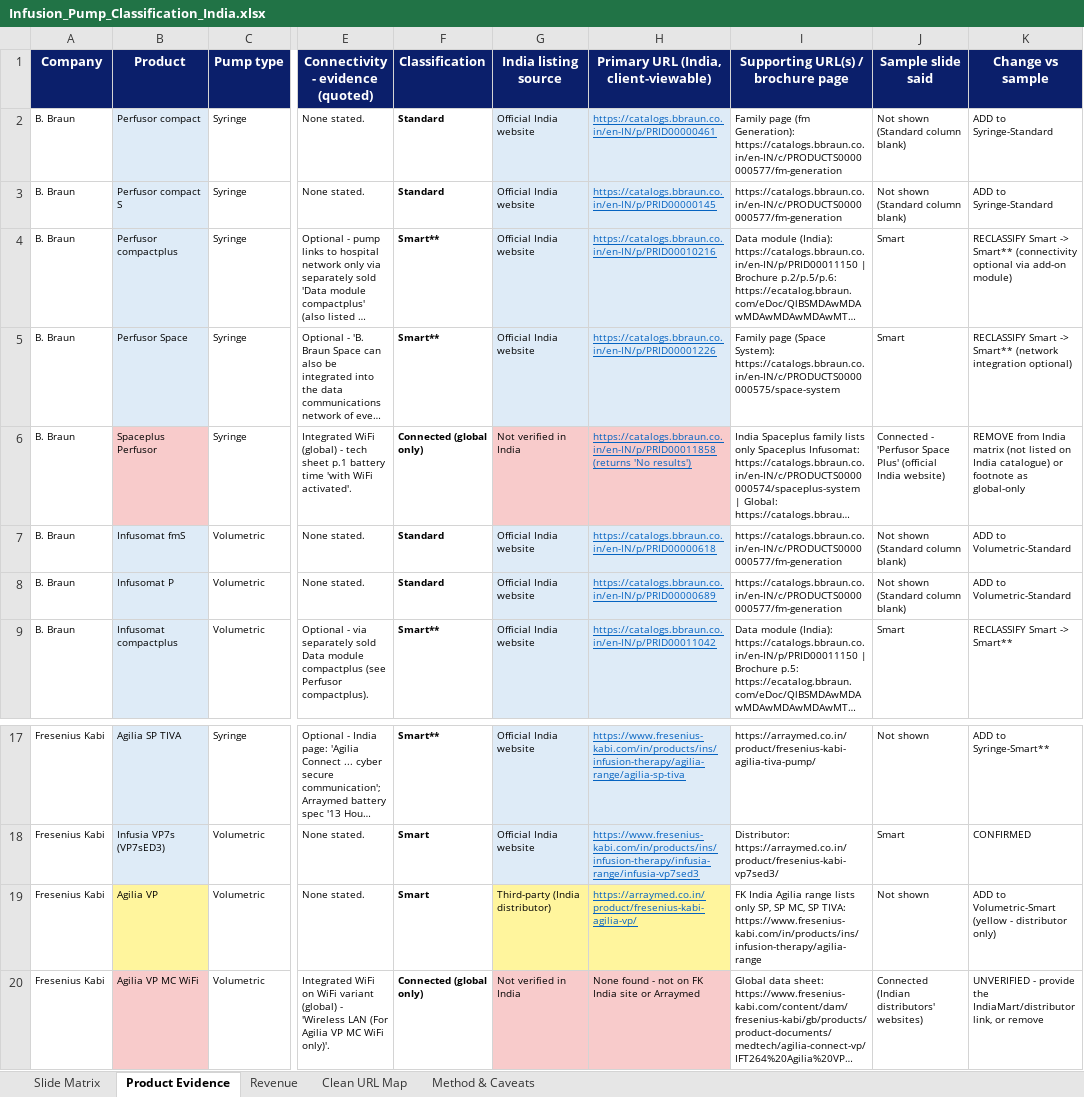
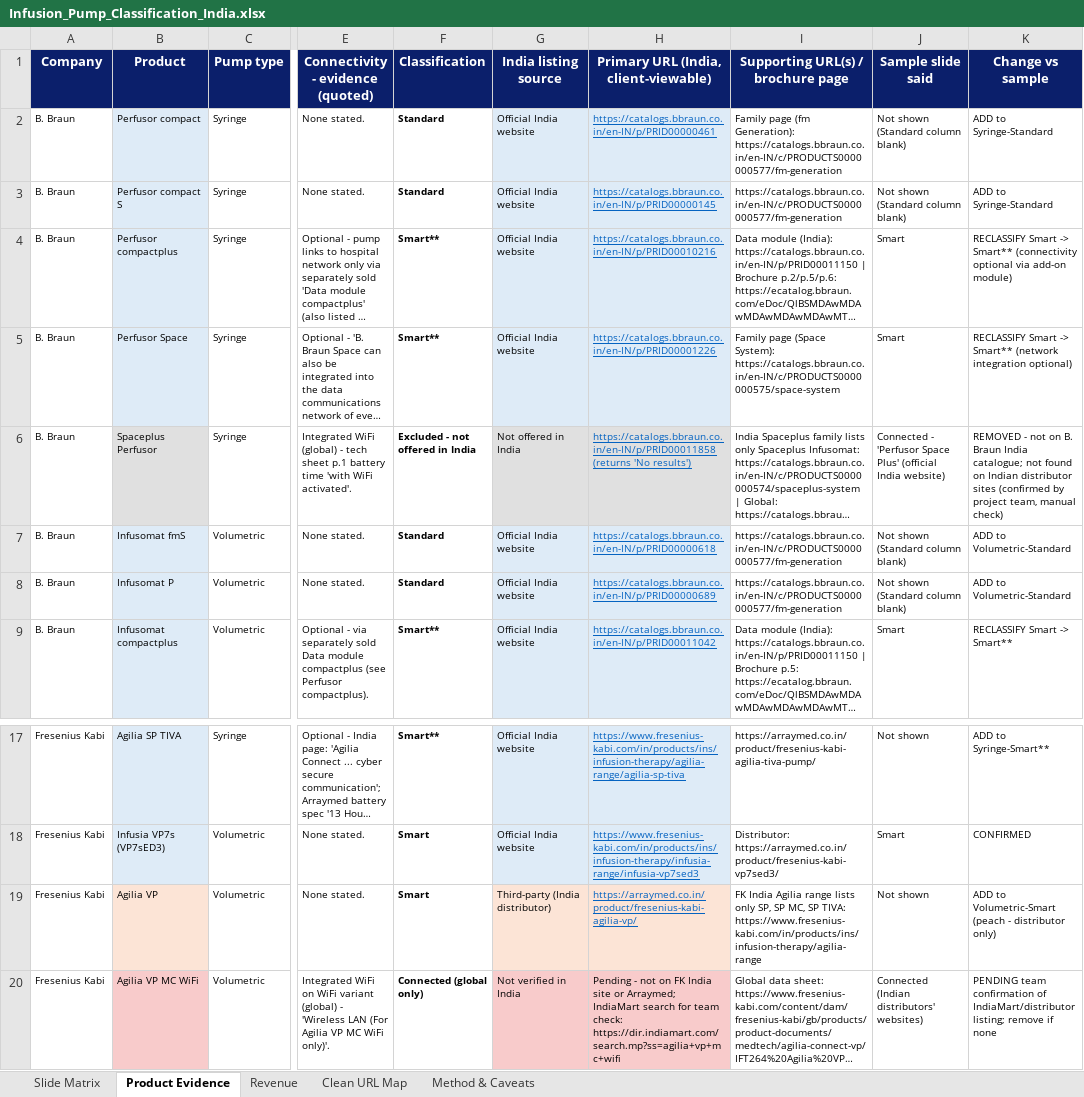
Before and after one commit to itsmechaitanyasharma-jpg/Consulting, an Excel workbook: Infusion_Pumps_India/Infusion_Pump_Classification_India.xlsx, sheet Product Evidence, drawn as a sheet; only a part is shown, gaps mark what is left out; long unchanged cells end in …; values as stored, in another font and other column widths than the file's, no borders; the diff names each change by its address in the sheet, - before the commit and + after, or states it on an @@ line.

```diff
--- a/Infusion_Pumps_India/Infusion_Pump_Classification_India.xlsx (sheet Product Evidence)
+++ b/Infusion_Pumps_India/Infusion_Pump_Classification_India.xlsx (sheet Product Evidence)
-F6 (Classification): Connected (global only)
+F6 (Classification): Excluded - not offered in India
-G6 (India listing source): Not verified in India
+G6 (India listing source): Not offered in India
-K6 (Change vs sample): REMOVE from India matrix (not listed on India catalogue) or footnote as global-only
+K6 (Change vs sample): REMOVED - not on B. Braun India catalogue; not found on Indian distributor sites (confirmed by project team, manual check)
-B19 fill: #FFF59D
+B19 fill: #FCE4D6
-G19:H19 fill: #FFF59D
+G19:H19 fill: #FCE4D6
-K19 (Change vs sample): …to Volumetric-Smart (yellow - distributor…
+K19 (Change vs sample): …to Volumetric-Smart (peach - distributor…
-H20: None found - not on FK India site or Arraymed
+H20: Pending - not on FK India site or Arraymed; IndiaMart search for team check: https://dir.indiamart.com/search.mp?ss=agilia+vp+mc+wifi
-K20 (Change vs sample): UNVERIFIED - provide the IndiaMart/distributor link, or remove
+K20 (Change vs sample): PENDING team confirmation of IndiaMart/distributor listing; remove if none
```
Also changed, not shown: sheet Slide Matrix, sheet Revenue, sheet Clean URL Map, sheet Method & Caveats, 2 other files.
